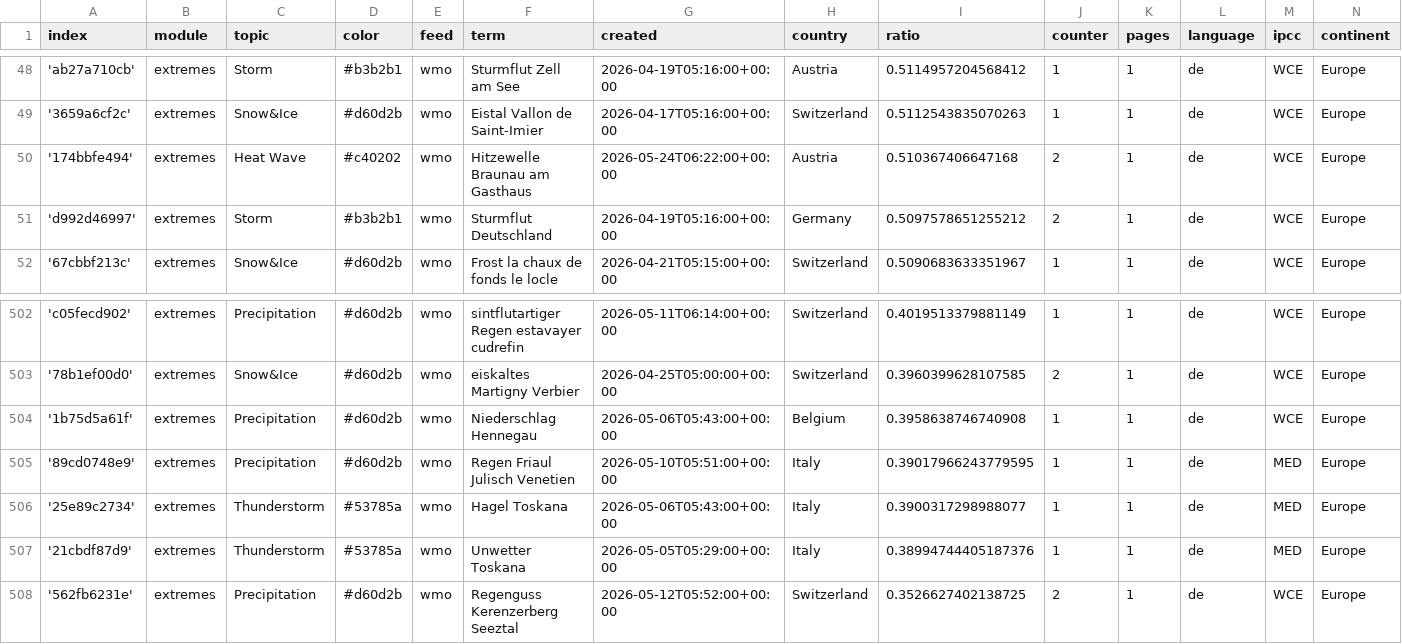
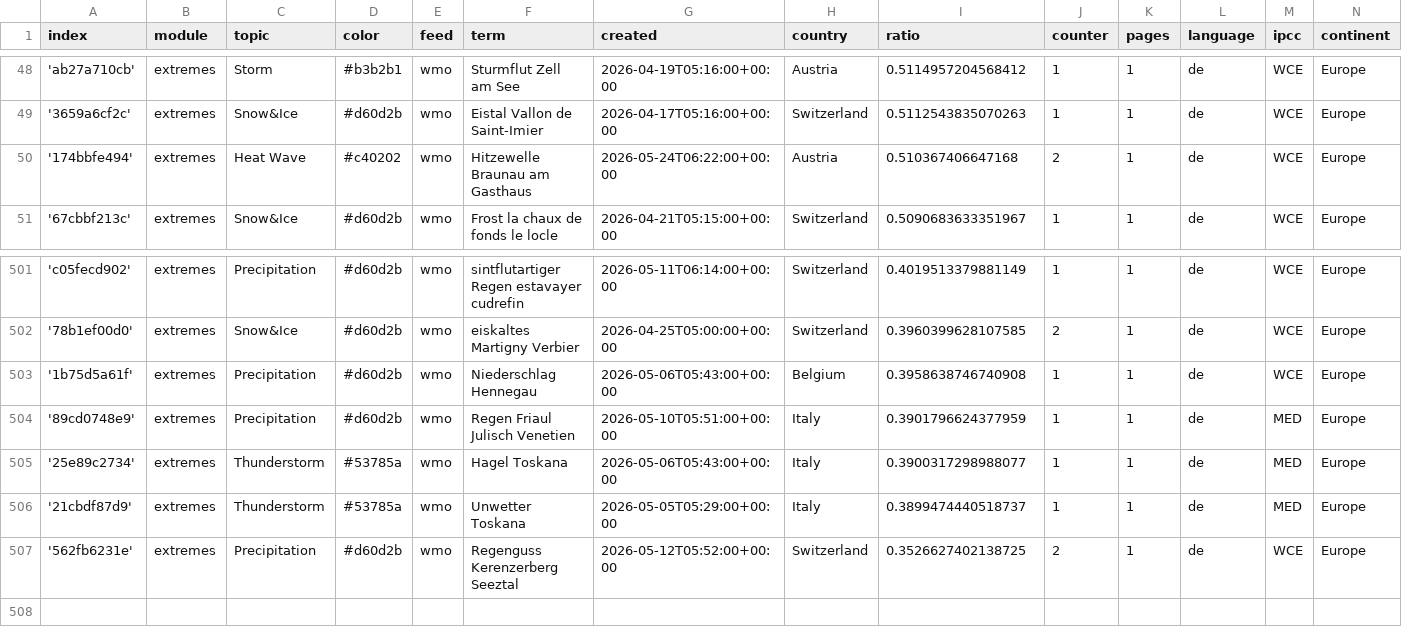
Before and after one commit to pg-ufr-news/germanExtremes, a CSV file: terms.csv, drawn as a sheet; only a part is shown, gaps mark what is left out.

Commit message:
Commit from GitHub Actions (harvest:0.0)

```diff
--- a/terms.csv
+++ b/terms.csv
@@ -50,3 +50,2 @@ index,module,topic,color,feed,term,created,country,ratio,counter,pages,language,
 '174bbfe494',extremes,Heat Wave,#c40202,wmo,Hitzewelle Braunau am Gasthaus,2026-05-24T06:22:00+00:00,Austria,0.510367406647168,2,1,de,WCE,Europe
-'d992d46997',extremes,Storm,#b3b2b1,wmo,Sturmflut Deutschland,2026-04-19T05:16:00+00:00,Germany,0.5097578651255212,2,1,de,WCE,Europe
 '67cbbf213c',extremes,Snow&Ice,#d60d2b,wmo,Frost la chaux de fonds le locle,2026-04-21T05:15:00+00:00,Switzerland,0.5090683633351967,1,1,de,WCE,Europe
@@ -504,5 +503,5 @@ index,module,topic,color,feed,term,created,country,ratio,counter,pages,language,
 '1b75d5a61f',extremes,Precipitation,#d60d2b,wmo,Niederschlag Hennegau,2026-05-06T05:43:00+00:00,Belgium,0.3958638746740908,1,1,de,WCE,Europe
-'89cd0748e9',extremes,Precipitation,#d60d2b,wmo,Regen Friaul Julisch Venetien,2026-05-10T05:51:00+00:00,Italy,0.39017966243779595,1,1,de,MED,Europe
+'89cd0748e9',extremes,Precipitation,#d60d2b,wmo,Regen Friaul Julisch Venetien,2026-05-10T05:51:00+00:00,Italy,0.3901796624377959,1,1,de,MED,Europe
 '25e89c2734',extremes,Thunderstorm,#53785a,wmo,Hagel Toskana,2026-05-06T05:43:00+00:00,Italy,0.3900317298988077,1,1,de,MED,Europe
-'21cbdf87d9',extremes,Thunderstorm,#53785a,wmo,Unwetter Toskana,2026-05-05T05:29:00+00:00,Italy,0.38994744405187376,1,1,de,MED,Europe
+'21cbdf87d9',extremes,Thunderstorm,#53785a,wmo,Unwetter Toskana,2026-05-05T05:29:00+00:00,Italy,0.3899474440518737,1,1,de,MED,Europe
 '562fb6231e',extremes,Precipitation,#d60d2b,wmo,Regenguss Kerenzerberg Seeztal,2026-05-12T05:52:00+00:00,Switzerland,0.3526627402138725,2,1,de,WCE,Europe
```
